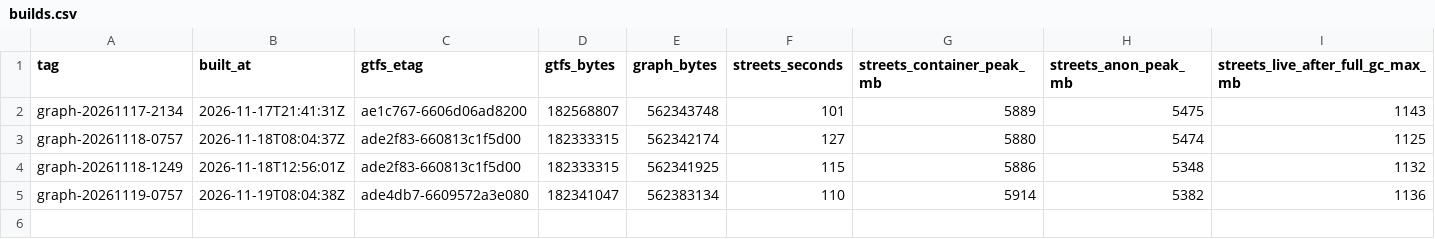
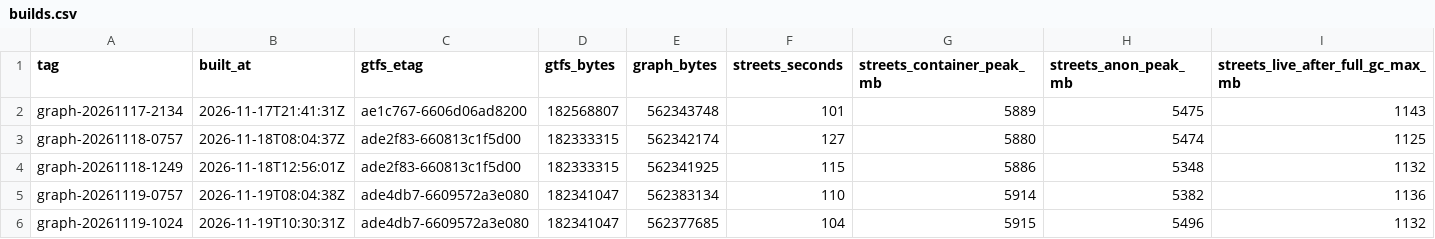
Before and after one commit to lucascercato/lepio-graph, a CSV file: status/builds.csv, drawn as a sheet; only a part is shown; rows hold the shown columns only; the diff names each change by its address in the sheet, - before the commit and + after, or states it on an @@ line.

```diff
--- a/status/builds.csv
+++ b/status/builds.csv
+row 6: graph-20261119-1024 | 2026-11-19T10:30:31Z | ade4db7-6609572a3e080 | 182341047 | 562377685 | 104 | 5915 | 5496 | 1132
```
Also changed, not shown: 1 other file.
